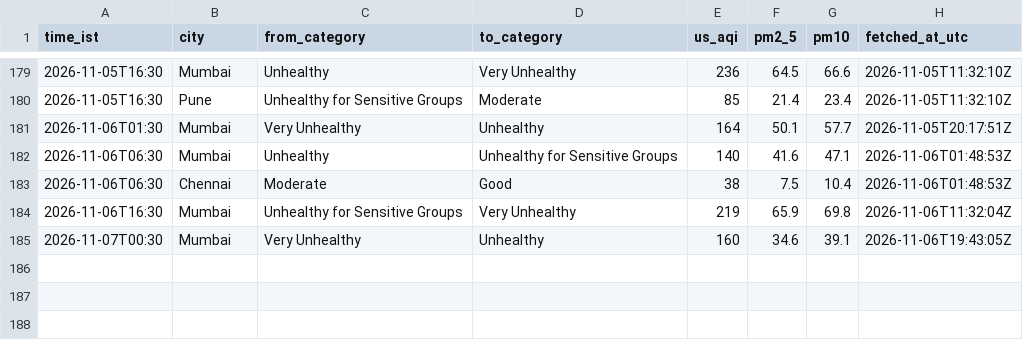
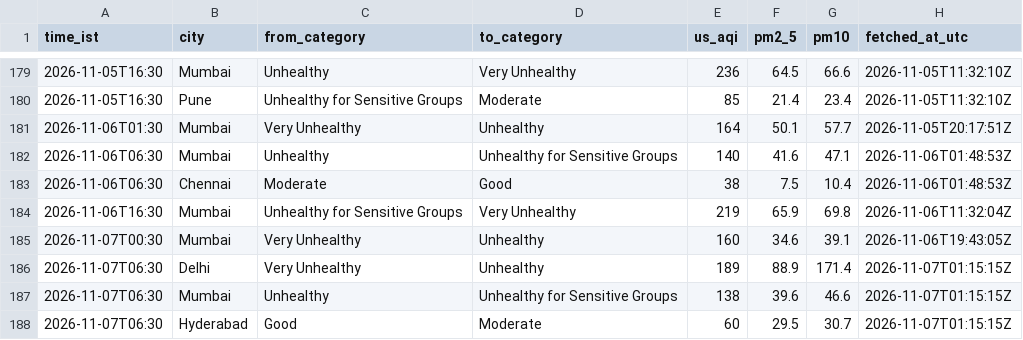
Before and after one commit to Georgian-86/india-aqi-tracker, a CSV file: data/aqi_events.csv, drawn as a sheet; only a part is shown, gaps mark what is left out.

Commit message:
data: AQI change 2026-11-07 06:30 IST: Delhi → Unhealthy, Mumbai → Unhealthy for Sensitive Groups, Hyderabad → Moderate

```diff
--- a/data/aqi_events.csv
+++ b/data/aqi_events.csv
@@ -185 +185,4 @@ time_ist,city,from_category,to_category,us_aqi,pm2_5,pm10,fetched_at_utc
 2026-11-07T00:30,Mumbai,Very Unhealthy,Unhealthy,160,34.6,39.1,2026-11-06T19:43:05Z
+2026-11-07T06:30,Delhi,Very Unhealthy,Unhealthy,189,88.9,171.4,2026-11-07T01:15:15Z
+2026-11-07T06:30,Mumbai,Unhealthy,Unhealthy for Sensitive Groups,138,39.6,46.6,2026-11-07T01:15:15Z
+2026-11-07T06:30,Hyderabad,Good,Moderate,60,29.5,30.7,2026-11-07T01:15:15Z
```
